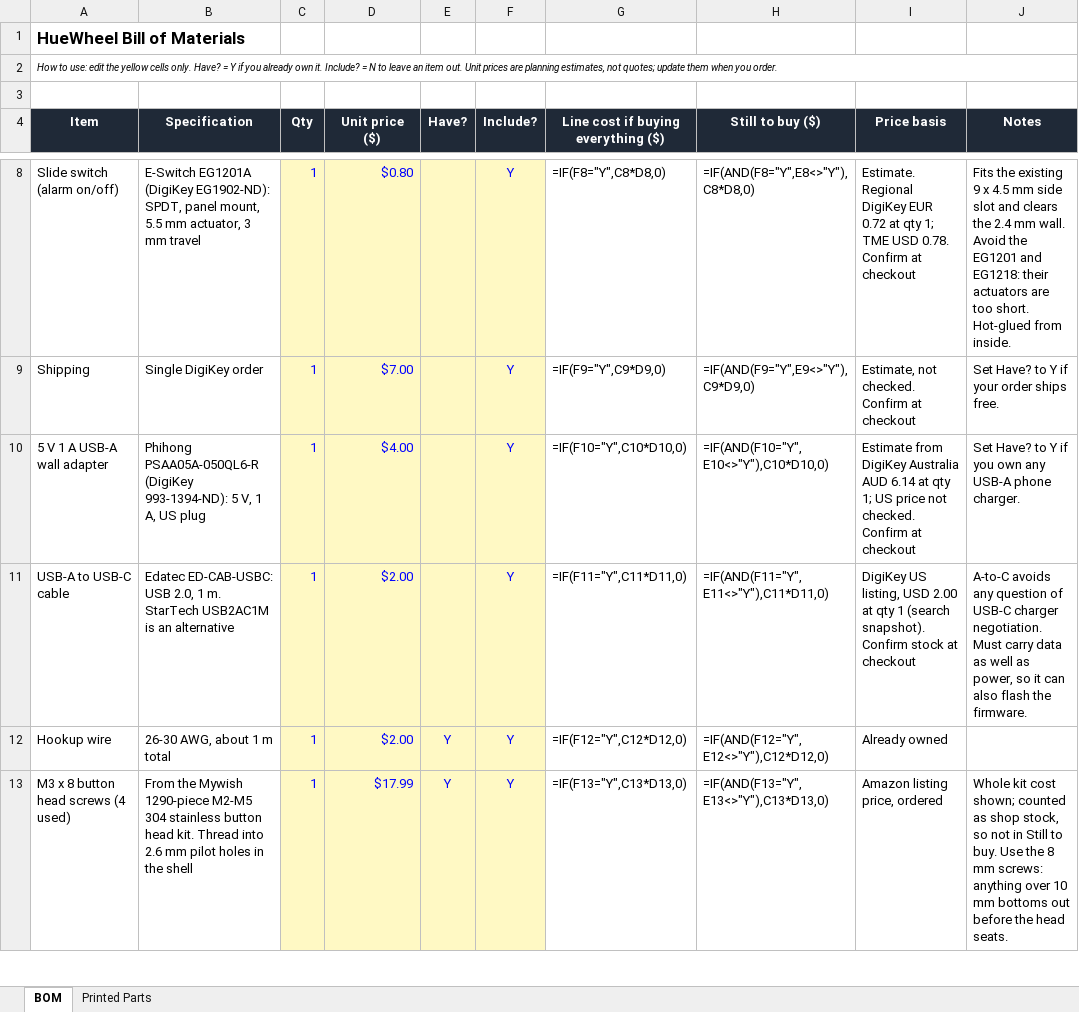
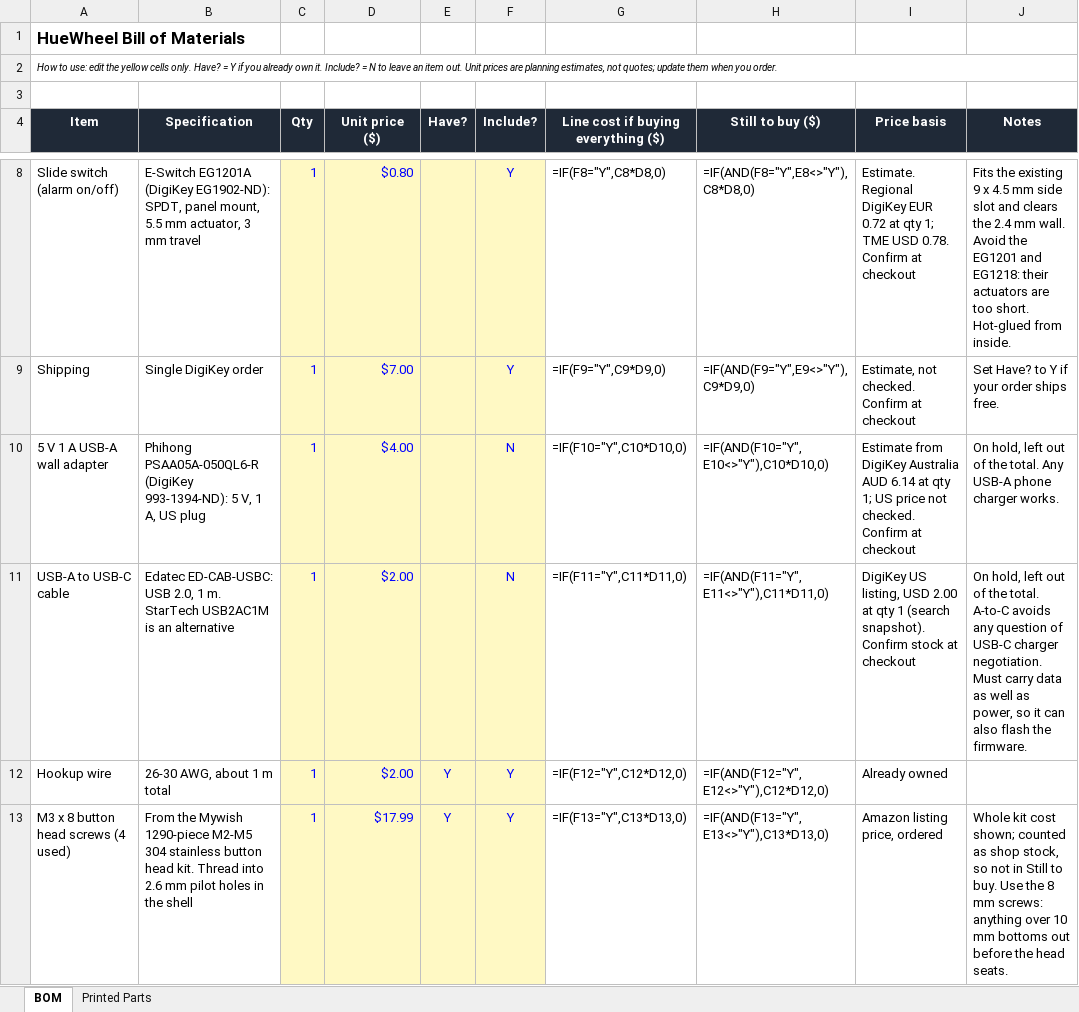
Before and after one commit to tayebzaidi/HueWheel, an Excel workbook: bom/HueWheel_BOM.xlsx, sheet BOM, drawn as a sheet; only a part is shown, gaps mark what is left out; values as stored, in another font and other column widths than the file's, no borders; formulas without a stored value are shown as written; conditional formats not drawn; the diff names each change by its address in the sheet, - before the commit and + after, or states it on an @@ line.

```diff
--- a/bom/HueWheel_BOM.xlsx (sheet BOM)
+++ b/bom/HueWheel_BOM.xlsx (sheet BOM)
-F10:F11 (Include?): Y
+F10:F11 (Include?): N
-J10 (Notes): Set Have? to Y if you own any USB-A phone charger.
+J10 (Notes): On hold, left out of the total. Any USB-A phone charger works.
-J11 (Notes): A-to-C avoids…
+J11 (Notes): On hold, left out of the total. A-to-C avoids…
```
Also changed, not shown: 2 other files.
